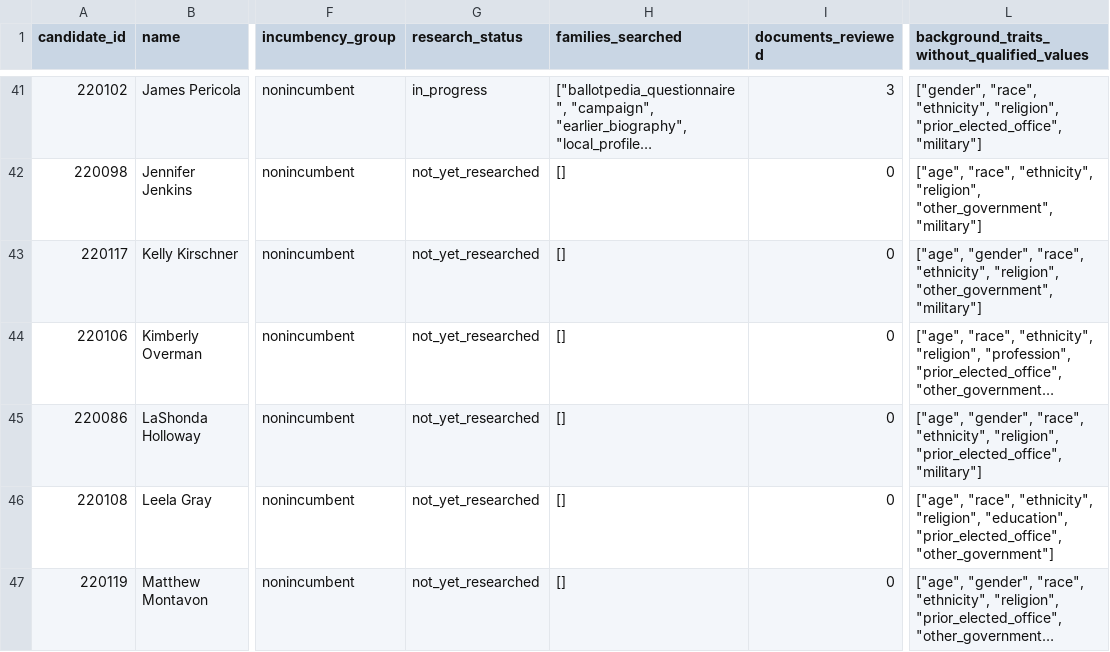
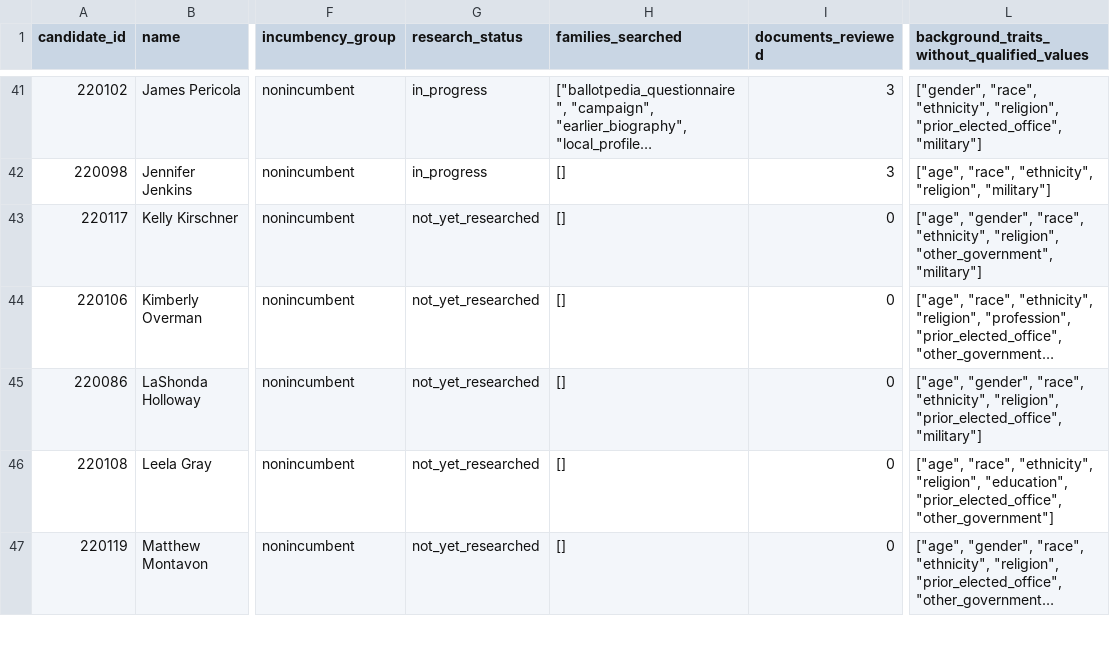
Before and after one commit to hanshanley/which-candidate, a CSV file: results/biographical-research/remaining-research-queue.csv, drawn as a sheet; only a part is shown, gaps mark what is left out; long unchanged cells end in …; the diff covers the shown part only; the diff names each change by its address in the sheet, - before the commit and + after, or states it on an @@ line.

Commit message:
Expand candidate biographies and verify complete research checkpoint

```diff
--- a/results/biographical-research/remaining-research-queue.csv
+++ b/results/biographical-research/remaining-research-queue.csv
-G42 (research_status): not_yet_researched
+G42 (research_status): in_progress
-I42 (documents_reviewed): 0
+I42 (documents_reviewed): 3
-L42: …"ethnicity", "religion", "other_government", "military"]
+L42: …"ethnicity", "religion", "military"]
```
Also changed, not shown: 87 edited cells elsewhere in this file, results/biographical-research/candidate-research-status.csv, results/biographical-research/coverage-by-party-and-incumbency.csv, 15 other files.
